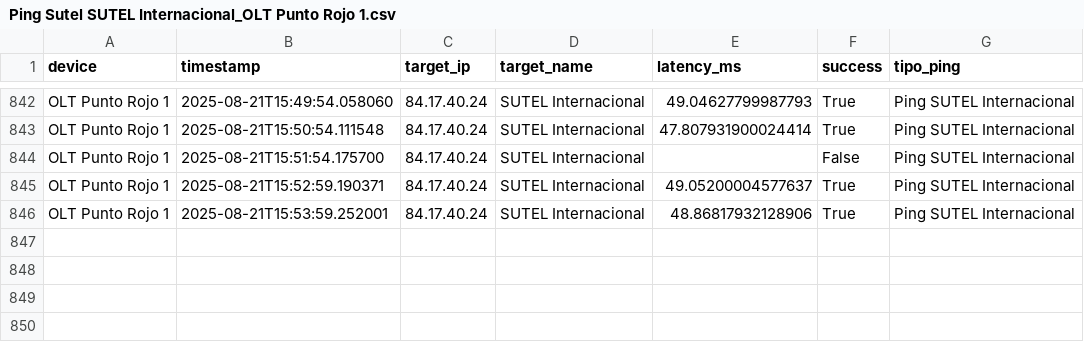
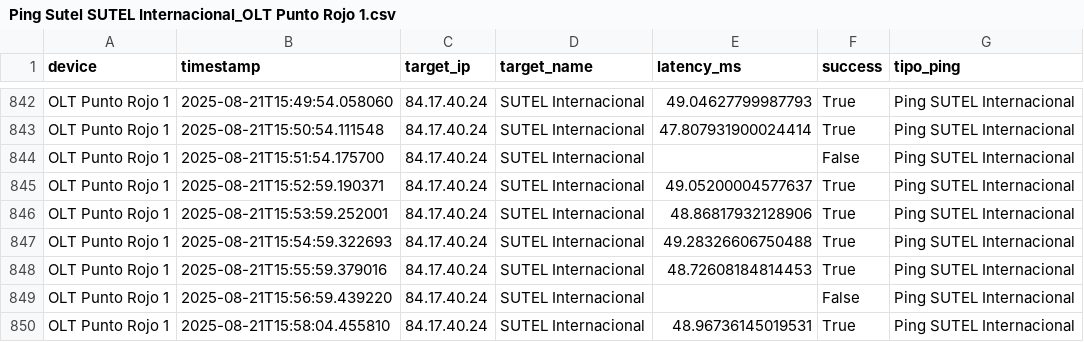
Before and after one commit to NUCsMonitoreo/sondas-data, a CSV file: data/NUC-SONDA16/Ping Sutel SUTEL Internacional_OLT Punto Rojo 1.csv, drawn as a sheet; only a part is shown, gaps mark what is left out.

```diff
--- a/data/NUC-SONDA16/Ping Sutel SUTEL Internacional_OLT Punto Rojo 1.csv
+++ b/data/NUC-SONDA16/Ping Sutel SUTEL Internacional_OLT Punto Rojo 1.csv
@@ -846 +846,5 @@ OLT Punto Rojo 1,2025-08-21T15:52:59.190371,84.17.40.24,SUTEL Internacional,49.0
 OLT Punto Rojo 1,2025-08-21T15:53:59.252001,84.17.40.24,SUTEL Internacional,48.86817932128906,True,Ping SUTEL Internacional
+OLT Punto Rojo 1,2025-08-21T15:54:59.322693,84.17.40.24,SUTEL Internacional,49.28326606750488,True,Ping SUTEL Internacional
+OLT Punto Rojo 1,2025-08-21T15:55:59.379016,84.17.40.24,SUTEL Internacional,48.72608184814453,True,Ping SUTEL Internacional
+OLT Punto Rojo 1,2025-08-21T15:56:59.439220,84.17.40.24,SUTEL Internacional,,False,Ping SUTEL Internacional
+OLT Punto Rojo 1,2025-08-21T15:58:04.455810,84.17.40.24,SUTEL Internacional,48.96736145019531,True,Ping SUTEL Internacional
```
Also changed, not shown: data/NUC-SONDA16/Ping Sutel SUTEL Local_OLT Punto Rojo 1.csv, data/NUC-SONDA16/Speedtest_OLT Punto Rojo 1.csv.
